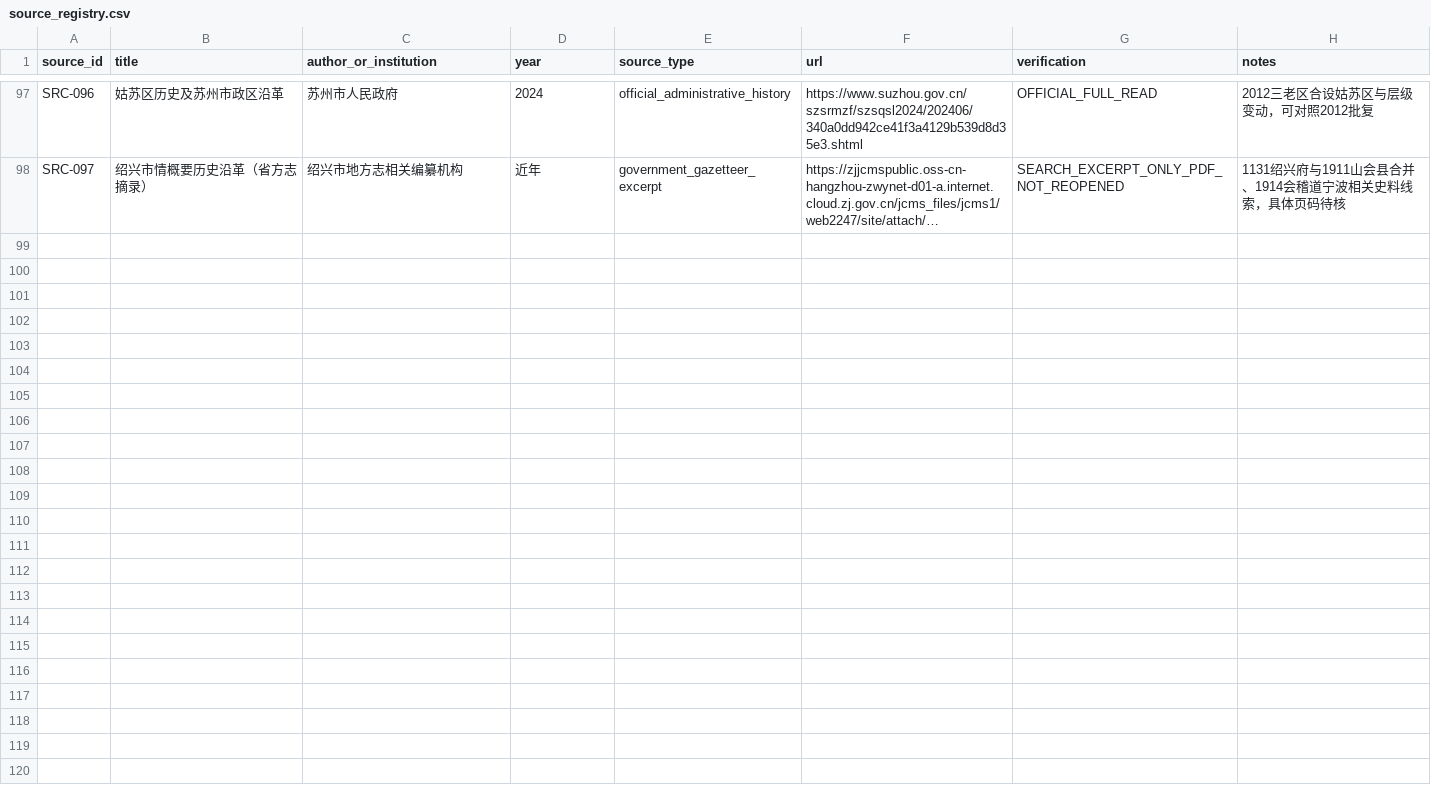
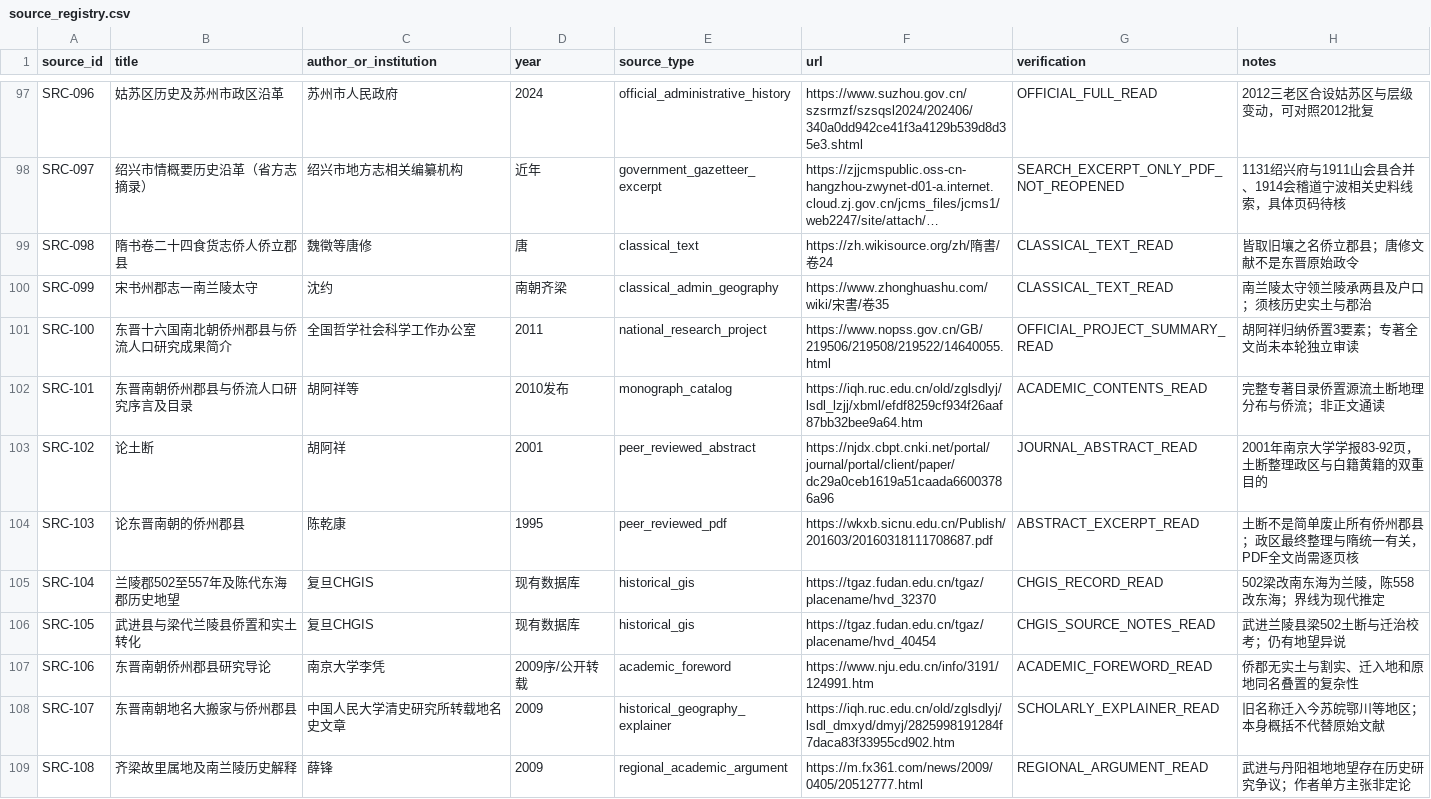
Before and after one commit to xiangsee/toponymy-research, a CSV file: data/source_registry.csv, drawn as a sheet; only a part is shown, gaps mark what is left out; long unchanged cells end in …; the diff names each change by its address in the sheet, - before the commit and + after, or states it on an @@ line.

Commit message:
sources(P1-C): add primary qiao-jun source, tuduan scholarship and Lanling geographic evidence

```diff
--- a/data/source_registry.csv
+++ b/data/source_registry.csv
+row 99: SRC-098 | 隋书卷二十四食货志侨人侨立郡县 | 魏徵等唐修 | 唐 | classical_text | https://zh.wikisource.org/zh/隋書/卷24 | CLASSICAL_TEXT_READ | 皆取旧壤之名侨立郡县；唐修文献不是东晋原始政令
+row 100: SRC-099 | 宋书州郡志一南兰陵太守 | 沈约 | 南朝齐梁 | classical_admin_geography | https://www.zhonghuashu.com/wiki/宋書/卷35 | CLASSICAL_TEXT_READ | 南兰陵太守领兰陵承两县及户口；须核历史实土与郡治
+row 101: SRC-100 | 东晋十六国南北朝侨州郡县与侨流人口研究成果简介 | 全国哲学社会科学工作办公室 | 2011 | national_research_project | https://www.nopss.gov.cn/GB/219506/219508/219522/14640055.html | OFFICIAL_PROJECT_SUMMARY_READ | 胡阿祥归纳侨置3要素；专著全文尚未本轮独立审读
+row 102: SRC-101 | 东晋南朝侨州郡县与侨流人口研究序言及目录 | 胡阿祥等 | 2010发布 | monograph_catalog | https://iqh.ruc.edu.cn/old/zglsdlyj/lsdl_lzjj/xbml/efdf8259cf934f26aaf87bb32bee9a64.htm | ACADEMIC_CONTENTS_READ | 完整专著目录侨置源流土断地理分布与侨流；非正文通读
+row 103: SRC-102 | 论土断 | 胡阿祥 | 2001 | peer_reviewed_abstract | https://njdx.cbpt.cnki.net/portal/journal/portal/client/paper/dc29a0ceb1619a51caada66003786a96 | JOURNAL_ABSTRACT_READ | 2001年南京大学学报83-92页，土断整理政区与白籍黄籍的双重目的
+row 104: SRC-103 | 论东晋南朝的侨州郡县 | 陈乾康 | 1995 | peer_reviewed_pdf | https://wkxb.sicnu.edu.cn/Publish/201603/20160318111708687.pdf | ABSTRACT_EXCERPT_READ | 土断不是简单废止所有侨州郡县；政区最终整理与隋统一有关，PDF全文尚需逐页核
+row 105: SRC-104 | 兰陵郡502至557年及陈代东海郡历史地望 | 复旦CHGIS | 现有数据库 | historical_gis | https://tgaz.fudan.edu.cn/tgaz/placename/hvd_32370 | CHGIS_RECORD_READ | 502梁改南东海为兰陵，陈558改东海；界线为现代推定
+row 106: SRC-105 | 武进县与梁代兰陵县侨置和实土转化 | 复旦CHGIS | 现有数据库 | historical_gis | https://tgaz.fudan.edu.cn/tgaz/placename/hvd_40454 | CHGIS_SOURCE_NOTES_READ | 武进兰陵县梁502土断与迁治校考；仍有地望异说
+row 107: SRC-106 | 东晋南朝侨州郡县研究导论 | 南京大学李凭 | 2009序/公开转载 | academic_foreword | https://www.nju.edu.cn/info/3191/124991.htm | ACADEMIC_FOREWORD_READ | 侨郡无实土与割实、迁入地和原地同名叠置的复杂性
+row 108: SRC-107 | 东晋南朝地名大搬家与侨州郡县 | 中国人民大学清史研究所转载地名史文章 | 2009 | historical_geography_explainer | https://iqh.ruc.edu.cn/old/zglsdlyj/lsdl_dmxyd/dmyj/2825998191284f7daca83f33955cd902.htm | SCHOLARLY_EXPLAINER_READ | 旧名称迁入今苏皖鄂川等地区；本身概括不代替原始文献
+row 109: SRC-108 | 齐梁故里属地及南兰陵历史解释 | 薛锋 | 2009 | regional_academic_argument | https://m.fx361.com/news/2009/0405/20512777.html | REGIONAL_ARGUMENT_READ | 武进与丹阳祖地地望存在历史研究争议；作者单方主张非定论
```
